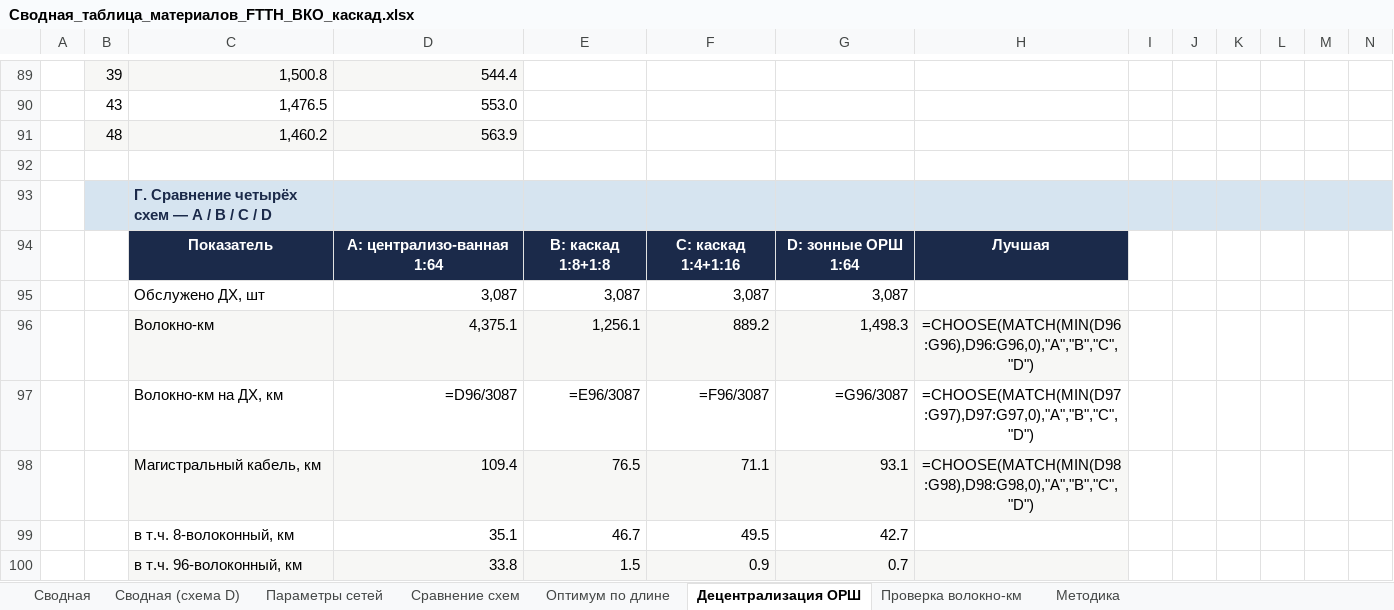
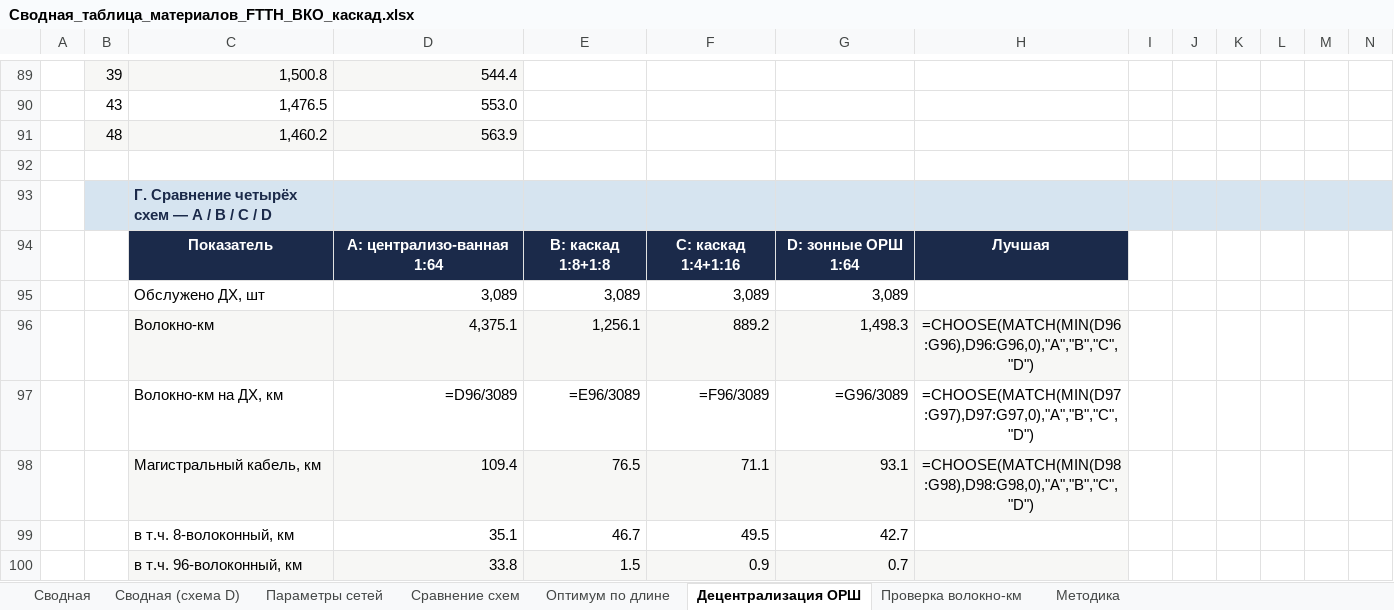
Before and after one commit to lagalsa-pixel/gpon-ftth-planner, an Excel workbook: download/Сводная_таблица_материалов_FTTH_ВКО_каскад.xlsx, sheet Децентрализация ОРШ, drawn as a sheet; only a part is shown, gaps mark what is left out; values as stored, in another font and other column widths than the file's, no borders; formulas without a stored value are shown as written; charts and pictures not drawn; removed rows and columns are numbered as before the commit, all else as after; the diff covers the shown part only; the diff names each change by its address in the sheet, - before the commit and + after, or states it on an @@ line.

```diff
--- a/download/Сводная_таблица_материалов_FTTH_ВКО_каскад.xlsx (sheet Децентрализация ОРШ)
+++ b/download/Сводная_таблица_материалов_FTTH_ВКО_каскад.xlsx (sheet Децентрализация ОРШ)
-row 95:  |  | Обслужено ДХ, шт | 3,087 | 3,087 | 3,087 | 3,087
+row 95:  |  | Обслужено ДХ, шт | 3,089 | 3,089 | 3,089 | 3,089
-D97: =D96/3087
+D97: =D96/3089
-E97: =E96/3087
+E97: =E96/3089
-F97: =F96/3087
+F97: =F96/3089
-G97: =G96/3087
+G97: =G96/3089
```
Also changed, not shown: 8 edited cells elsewhere in this sheet, sheet Сводная (схема D), 58 other files.
